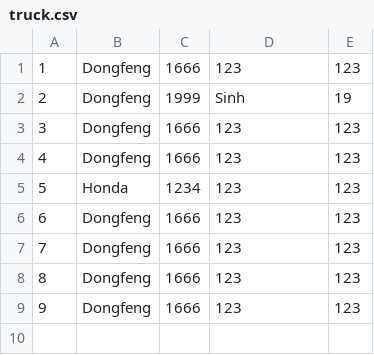
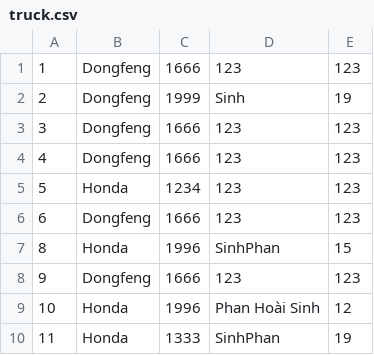
Before and after one commit to hoaisinh/module_2, a CSV file: VehicleMng/src/data/truck.csv, drawn as a sheet.

```diff
--- a/VehicleMng/src/data/truck.csv
+++ b/VehicleMng/src/data/truck.csv
@@ -6,4 +6,5 @@
 6,Dongfeng,1666,123,123
-7,Dongfeng,1666,123,123
-8,Dongfeng,1666,123,123
+8,Honda,1996,SinhPhan,15
 9,Dongfeng,1666,123,123
+10,Honda,1996,Phan Hoài Sinh,12
+11,Honda,1333,SinhPhan,19
```
Also changed, not shown: VehicleMng/src/data/car.csv, VehicleMng/src/data/motorbike.csv, 7 other files.
